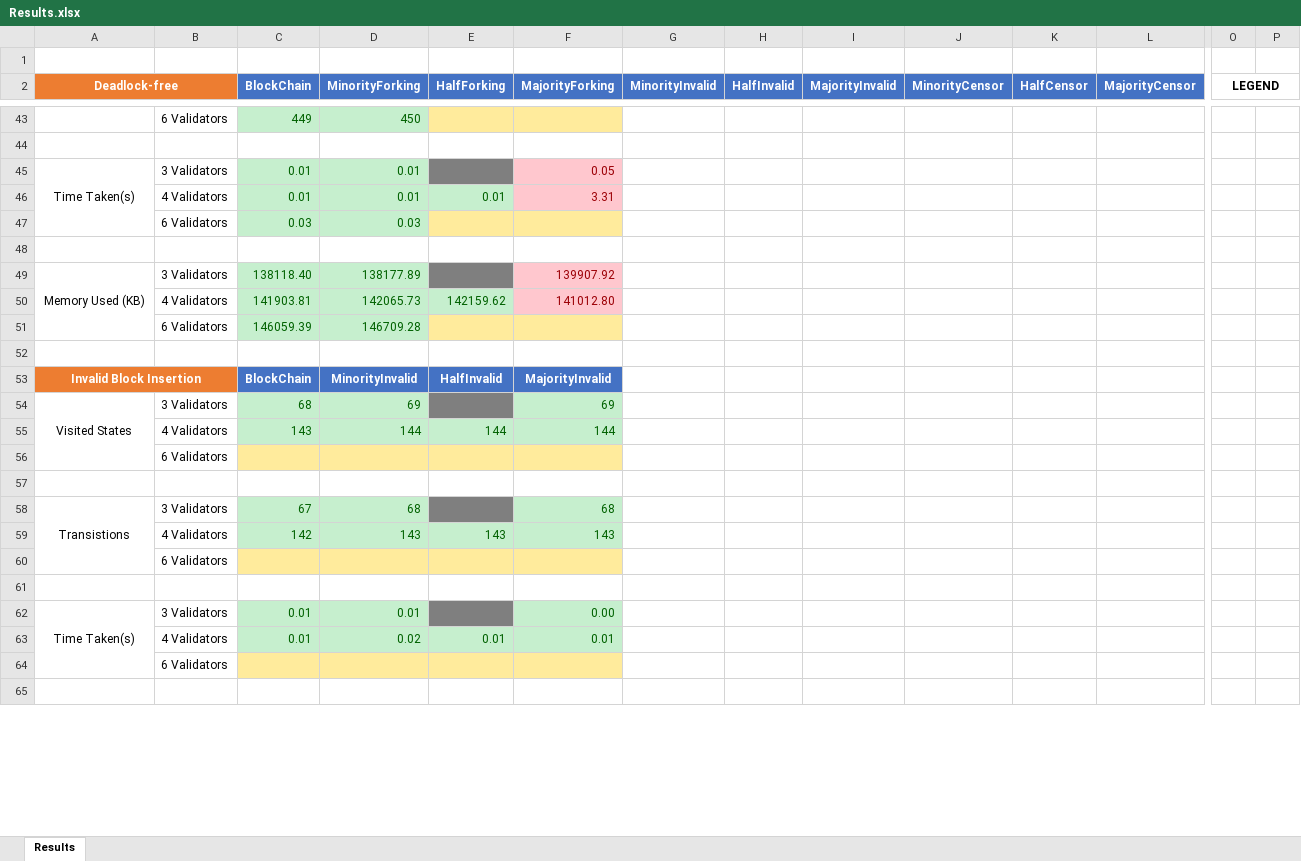
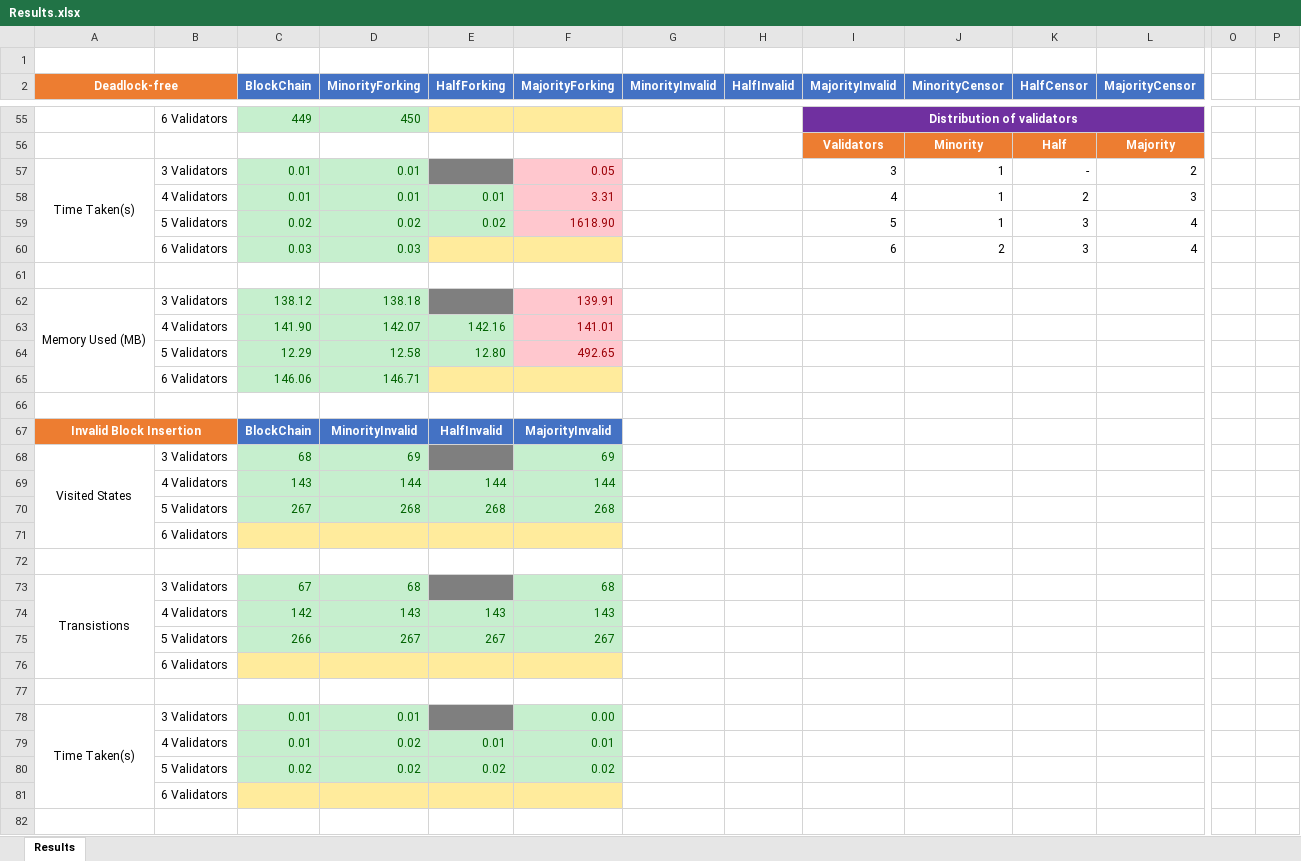
Before and after one commit to waiyan1612/blockchain-analysis, an Excel workbook: docs/Results.xlsx, sheet Results, drawn as a sheet; only a part is shown, gaps mark what is left out; values as stored, in another font and other column widths than the file's, no borders; removed rows and columns are numbered as before the commit, all else as after; rows hold the shown columns only; the diff covers the shown part only; the diff names each change by its address in the sheet, - before the commit and + after, or states it on an @@ line.

Commit message:
Updated benchmark with 5 validators.

```diff
--- a/docs/Results.xlsx (sheet Results)
+++ b/docs/Results.xlsx (sheet Results)
-O2: LEGEND
+O2: (empty)
-O2:P2 merged
-I55 (MajorityInvalid): (empty)
+I55 (MajorityInvalid): Distribution of validators
-I55:L55 fill: none
+I55:L55 fill: #7030A0
+I55:L55 merged
+row 56:  |  |  |  |  |  |  |  | Validators | Minority | Half | Majority
+row 57: Time Taken(s) | 3 Validators | 0.01 | 0.01 |  | 0.05 |  |  | 3 | 1 | - | 2
+row 58:  | 4 Validators | 0.01 | 0.01 | 0.01 | 3.31 |  |  | 4 | 1 | 2 | 3
+row 59:  | 5 Validators | 0.02 | 0.02 | 0.02 | 1618.90 |  |  | 5 | 1 | 3 | 4
+row 60:  | 6 Validators | 0.03 | 0.03 |  |  |  |  | 6 | 2 | 3 | 4
-row 45: Time Taken(s) | 3 Validators | 0.01 | 0.01 |  | 0.05
-row 46:  | 4 Validators | 0.01 | 0.01 | 0.01 | 3.31
-row 47:  | 6 Validators | 0.03 | 0.03
-row 62: (empty)
+row 62: Memory Used (MB) | 3 Validators | 138.12 | 138.18 |  | 139.91
+A62:A65 merged
-C62:D62 fill: none
+C62:D62 fill: #C6EFCE
-E62 fill: none
+E62 fill: #7F7F7F
-F62 fill: none
+F62 fill: #FFC7CE
-row 49: Memory Used (KB) | 3 Validators | 138118.40 | 138177.89 |  | 139907.92
-row 50:  | 4 Validators | 141903.81 | 142065.73 | 142159.62 | 141012.80
-row 51:  | 6 Validators | 146059.39 | 146709.28
+row 63:  | 4 Validators | 141.90 | 142.07 | 142.16 | 141.01
+row 64:  | 5 Validators | 12.29 | 12.58 | 12.80 | 492.65
+row 65:  | 6 Validators | 146.06 | 146.71
+row 70:  | 5 Validators | 267 | 268 | 268 | 268
+row 75:  | 5 Validators | 266 | 267 | 267 | 267
+row 80:  | 5 Validators | 0.02 | 0.02 | 0.02 | 0.02
```
Also changed, not shown: 27 added rows, 14 removed rows, 32 edited cells, cell formats and merged cells elsewhere in this sheet, 1 other file.
